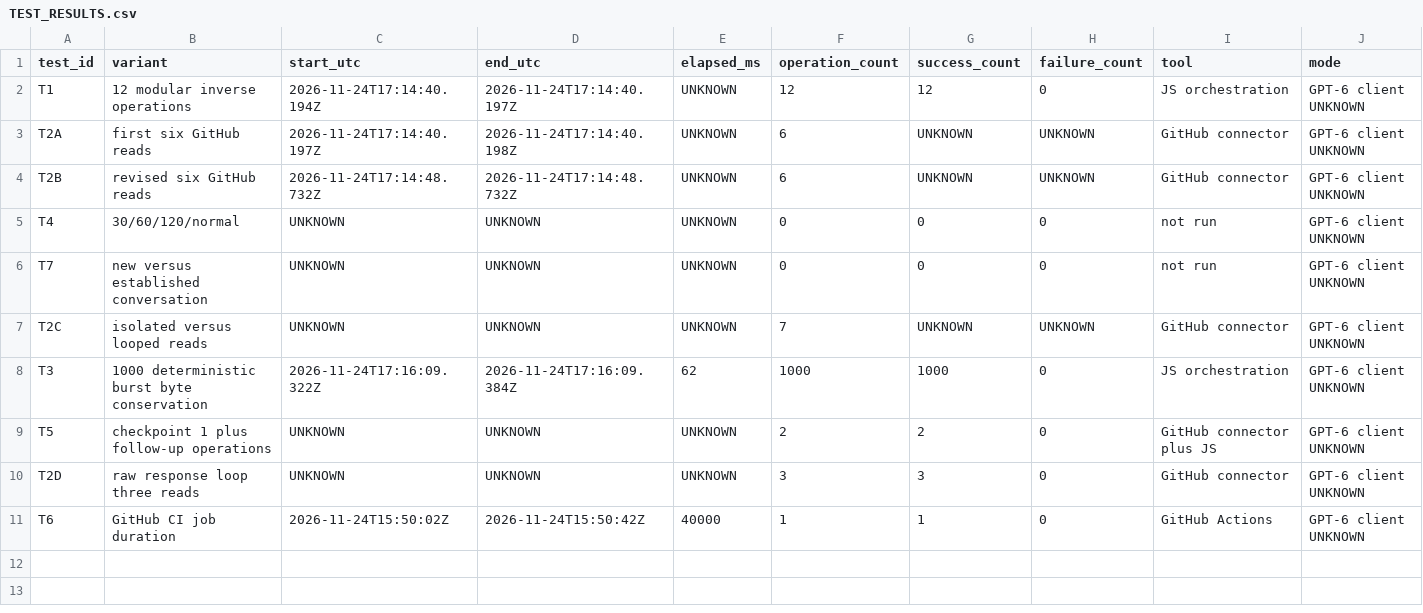
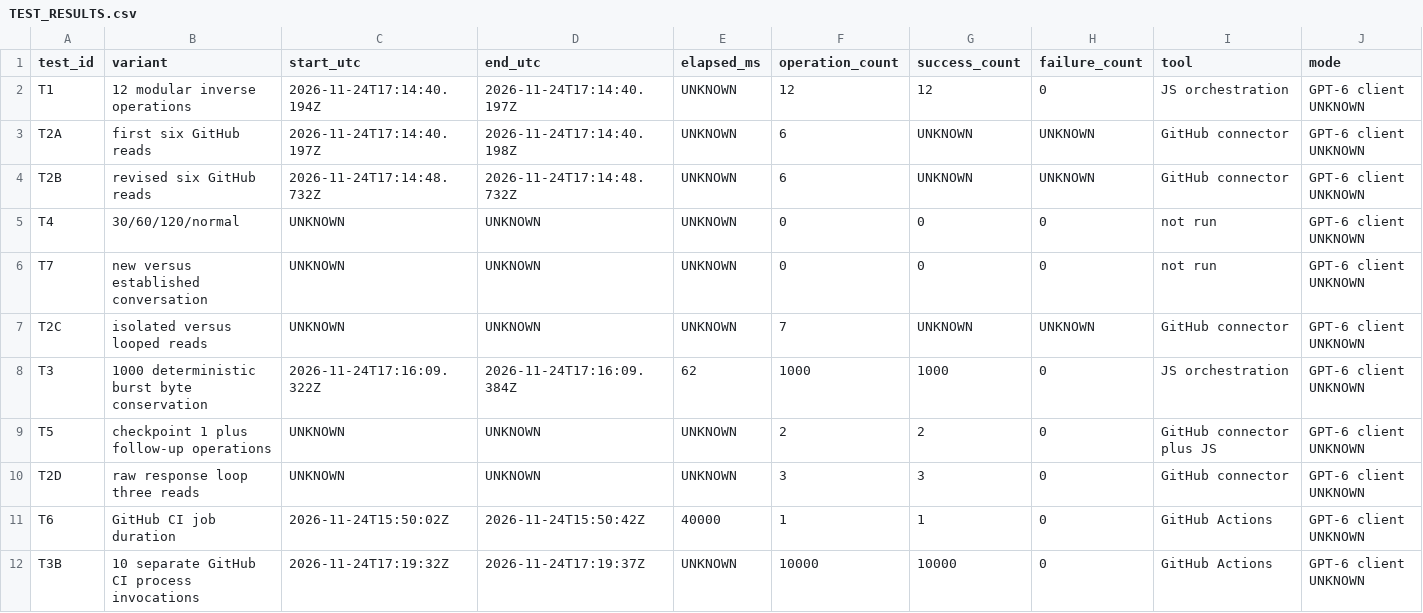
Before and after one commit to stoltzie000/AI-Native-Computing, a CSV file: diagnostics/gpt-execution/TEST_RESULTS.csv, drawn as a sheet; only a part is shown; rows hold the shown columns only; the diff names each change by its address in the sheet, - before the commit and + after, or states it on an @@ line.

```diff
--- a/diagnostics/gpt-execution/TEST_RESULTS.csv
+++ b/diagnostics/gpt-execution/TEST_RESULTS.csv
+row 12: T3B | 10 separate GitHub CI process invocations | 2026-11-24T17:19:32Z | 2026-11-24T17:19:37Z | UNKNOWN | 10000 | 10000 | 0 | GitHub Actions | GPT-6 client UNKNOWN
```
Also changed, not shown: 2 other files.
